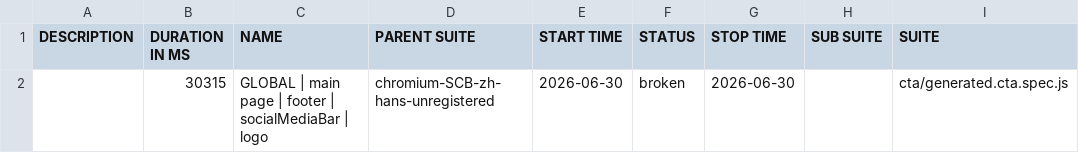
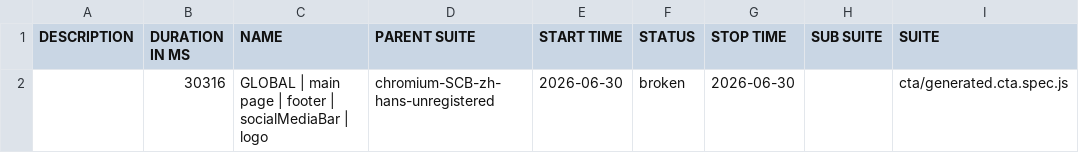
Before and after one commit to JaynDy/Capital.com_autotests_newApp, a CSV file: footer/SCB/allure-report/data/suites.csv, drawn as a sheet; only a part is shown; the diff names each change by its address in the sheet, - before the commit and + after, or states it on an @@ line.

```diff
--- a/footer/SCB/allure-report/data/suites.csv
+++ b/footer/SCB/allure-report/data/suites.csv
-B2 (DURATION IN MS): 30315
+B2 (DURATION IN MS): 30316
```
Also changed, not shown: 27 other files.
